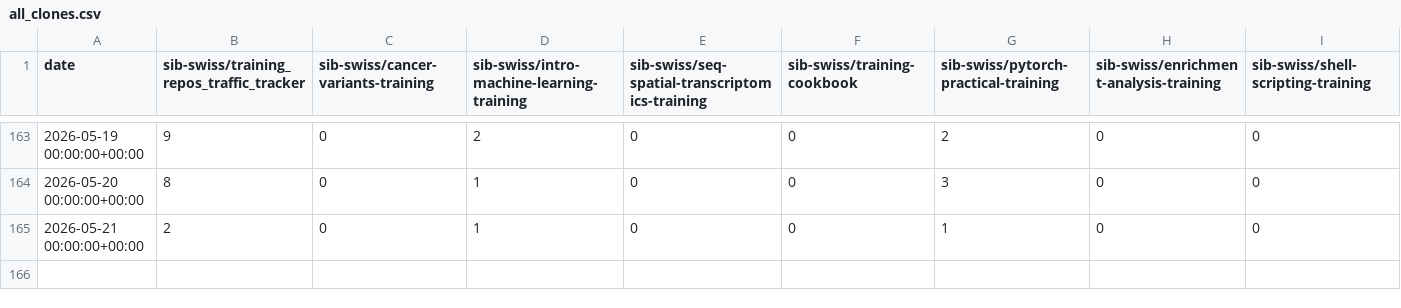
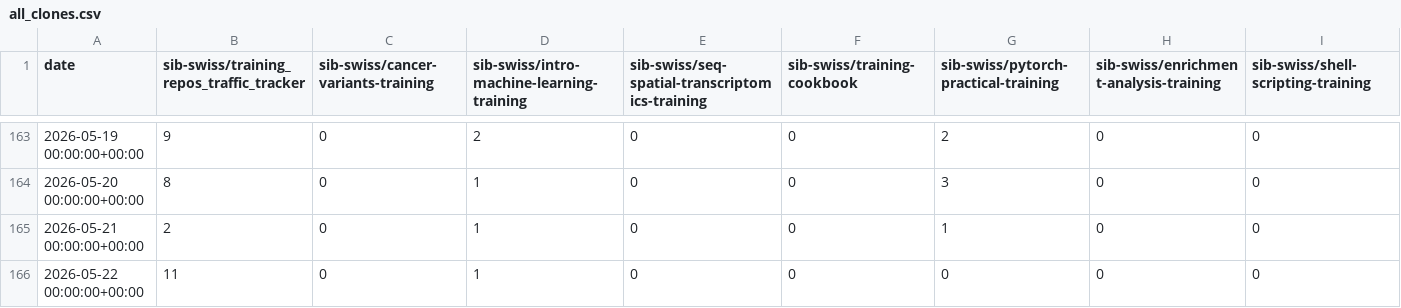
Before and after one commit to sib-swiss/training_repos_traffic_tracker, a CSV file: traffic/all_clones.csv, drawn as a sheet; only a part is shown, gaps mark what is left out; rows hold the shown columns only; the diff names each change by its address in the sheet, - before the commit and + after, or states it on an @@ line.

Commit message:
GitHub traffic

```diff
--- a/traffic/all_clones.csv
+++ b/traffic/all_clones.csv
+row 166: 2026-05-22 00:00:00+00:00 | 11 | 0 | 1 | 0 | 0 | 0 | 0 | 0
```
Also changed, not shown: traffic/all_clones_unique.csv, traffic/all_views.csv, 3 other files.
